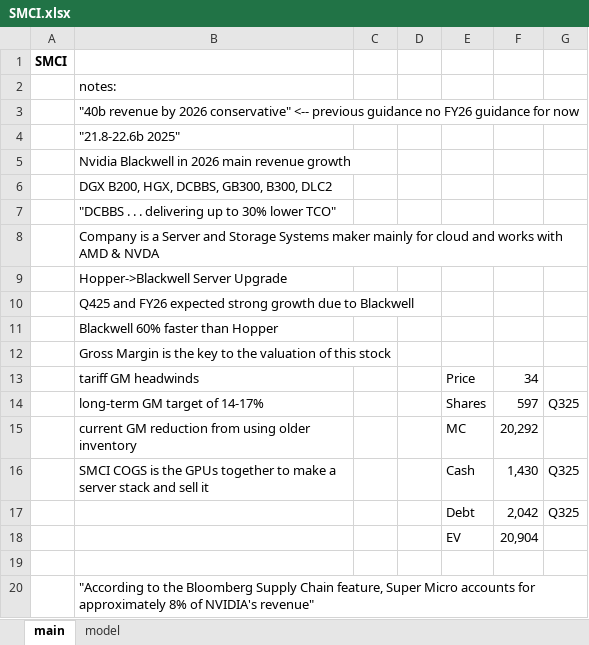
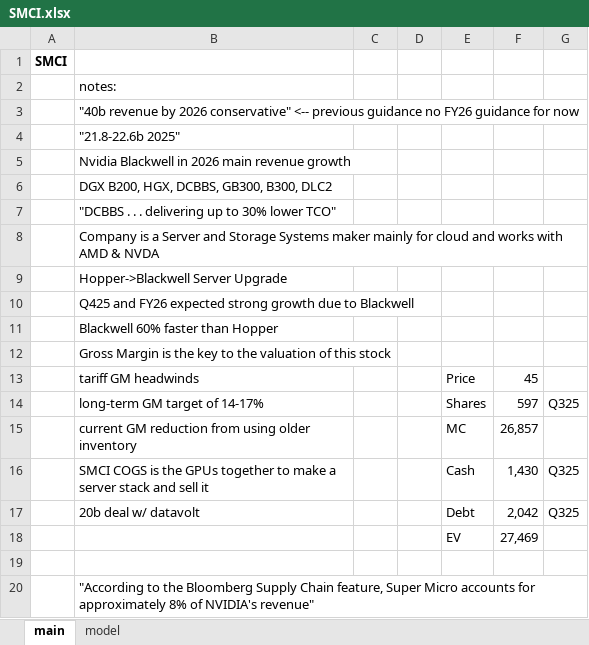
Before and after one commit to LiamRender/models, an Excel workbook: SMCI.xlsx, sheet main, drawn as a sheet; values as stored, in another font and other column widths than the file's, no borders; the diff names each change by its address in the sheet, - before the commit and + after, or states it on an @@ line.

```diff
--- a/SMCI.xlsx (sheet main)
+++ b/SMCI.xlsx (sheet main)
-F13: 34
+F13: 45
-F15: 20,292
+F15: 26,857
-B17: (empty)
+B17: 20b deal w/ datavolt
-F18: 20,904
+F18: 27,469
```
Also changed, not shown: sheet model, formulas that keep their value, charts or pictures.
